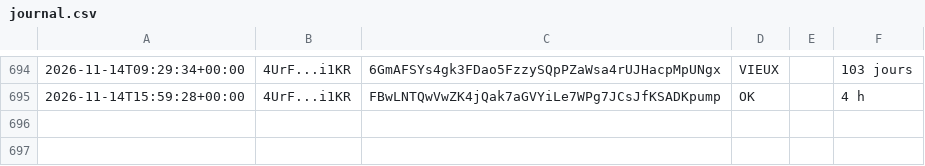
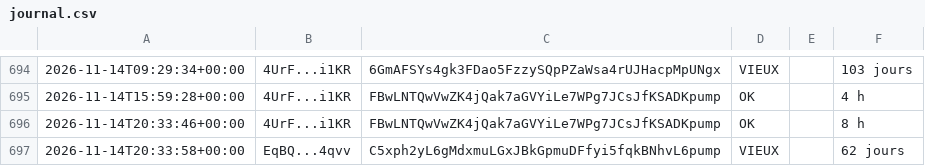
Before and after one commit to mayosama0704-crypto/alerte-trader, a CSV file: journal.csv, drawn as a sheet; only a part is shown, gaps mark what is left out.

```diff
--- a/journal.csv
+++ b/journal.csv
@@ -695 +695,3 @@
 2026-11-14T15:59:28+00:00,4UrF...i1KR,FBwLNTQwVwZK4jQak7aGVYiLe7WPg7JCsJfKSADKpump,OK,,4 h
+2026-11-14T20:33:46+00:00,4UrF...i1KR,FBwLNTQwVwZK4jQak7aGVYiLe7WPg7JCsJfKSADKpump,OK,,8 h
+2026-11-14T20:33:58+00:00,EqBQ...4qvv,C5xph2yL6gMdxmuLGxJBkGpmuDFfyi5fqkBNhvL6pump,VIEUX,,62 jours
```
Also changed, not shown: 1 other file.
